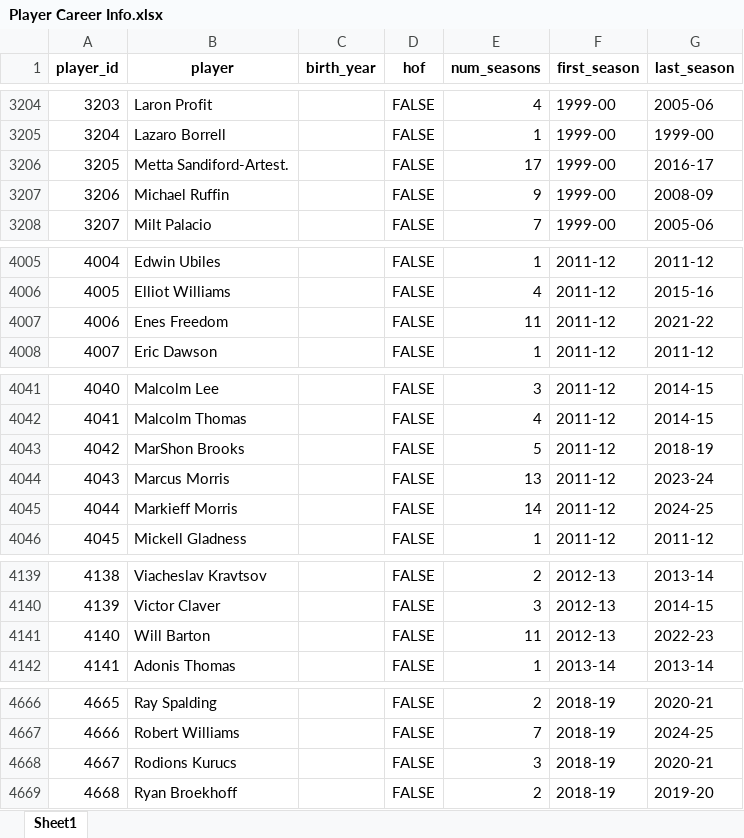
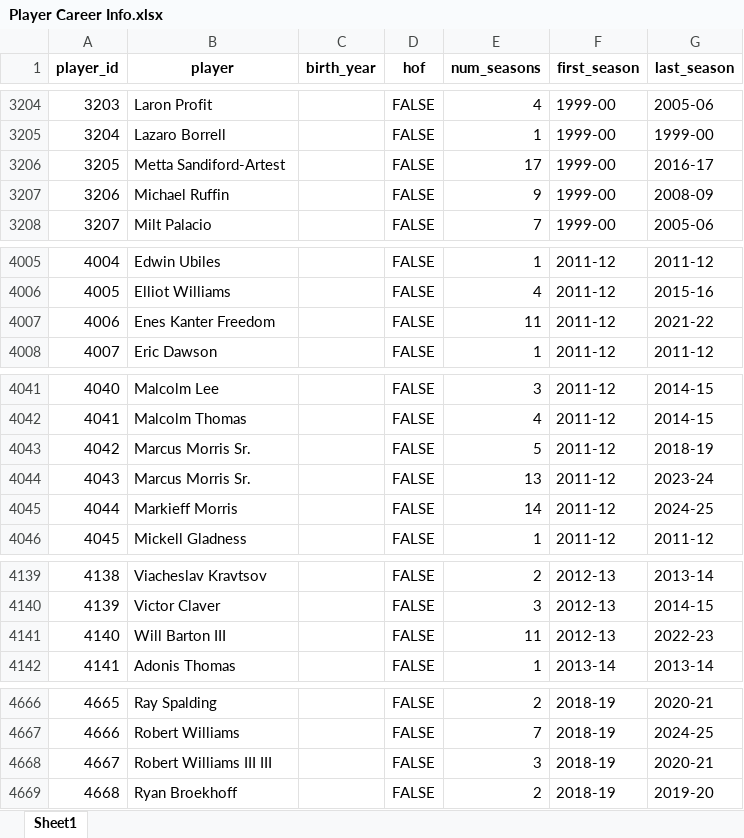
Before and after one commit to Taleb88/NBA-Statistics-1946-Present, an Excel workbook: Player Career Info.xlsx, sheet Sheet1, drawn as a sheet; only a part is shown, gaps mark what is left out; values as stored, in another font and other column widths than the file's, no borders; the diff names each change by its address in the sheet, - before the commit and + after, or states it on an @@ line.

Commit message:
data cleanup continued + updating user input when performing queries on select dataframes

```diff
--- a/Player Career Info.xlsx (sheet Sheet1)
+++ b/Player Career Info.xlsx (sheet Sheet1)
-B3206 (player): Metta Sandiford-Artest.
+B3206 (player): Metta Sandiford-Artest
-B4007 (player): Enes Freedom
+B4007 (player): Enes Kanter Freedom
-B4043 (player): MarShon Brooks
+B4043 (player): Marcus Morris Sr.
-B4044 (player): Marcus Morris
+B4044 (player): Marcus Morris Sr.
-B4141 (player): Will Barton
+B4141 (player): Will Barton III
-B4668 (player): Rodions Kurucs
+B4668 (player): Robert Williams III III
```
Also changed, not shown: All-Star Selections.xlsx, End of Season Teams (Voting).xlsx, 40 other files.
